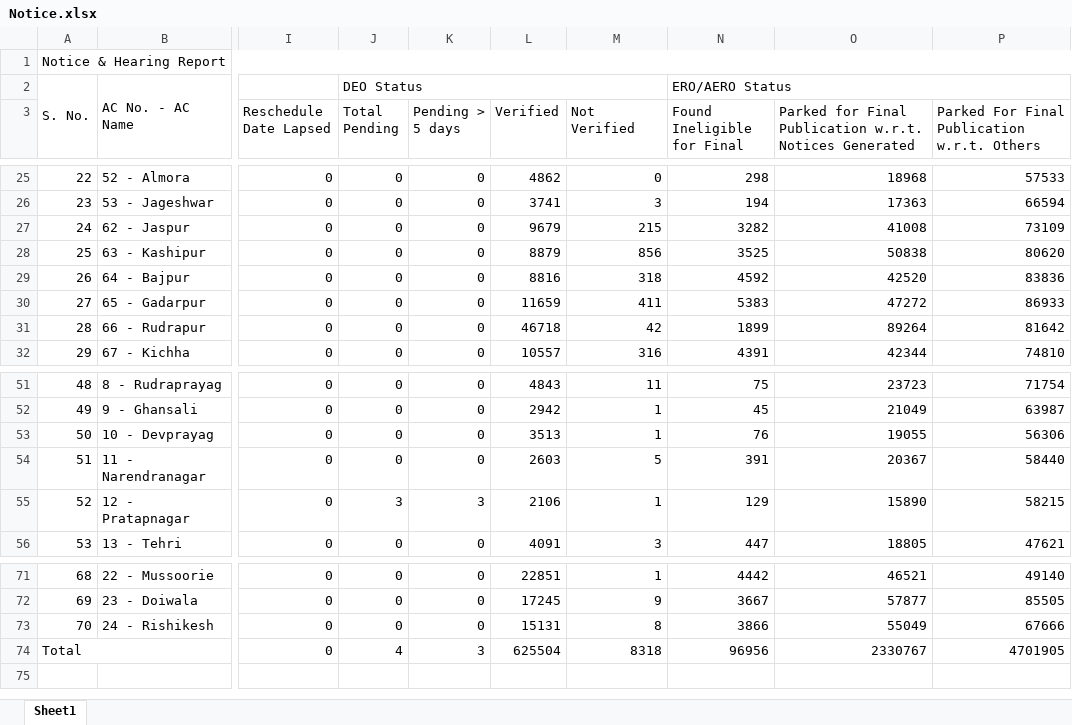
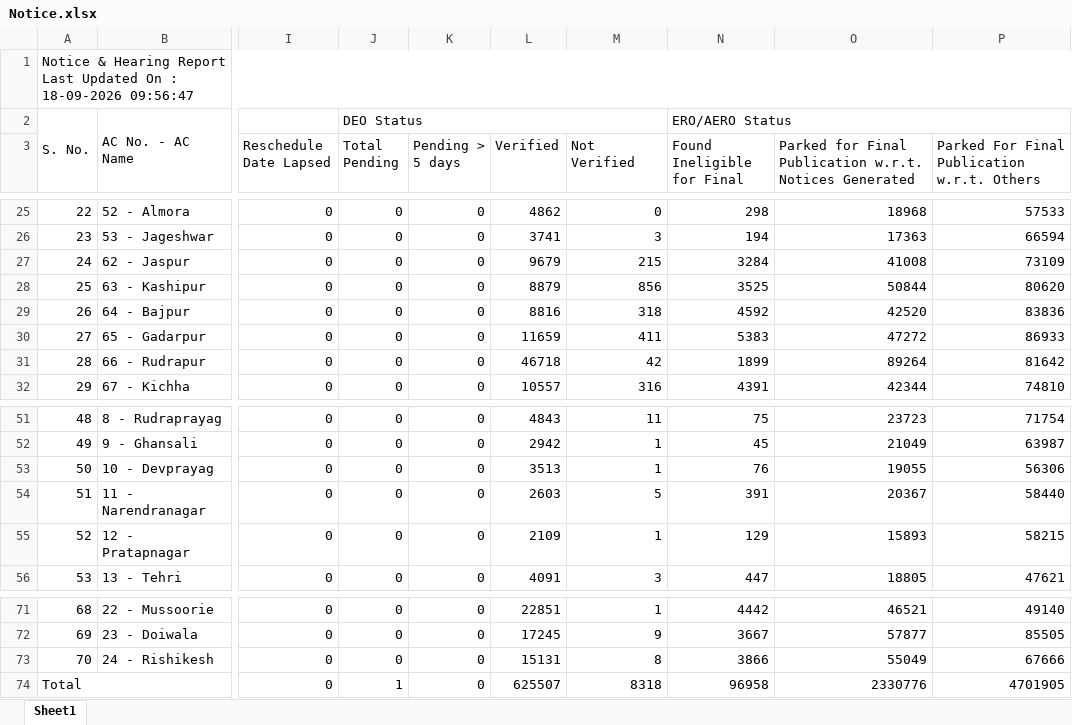
Before and after one commit to mannavibe-sudo/Form-Processing, an Excel workbook: Notice.xlsx, sheet Sheet1, drawn as a sheet; only a part is shown, gaps mark what is left out; values as stored, in another font and other column widths than the file's, no borders; the diff names each change by its address in the sheet, - before the commit and + after, or states it on an @@ line.

```diff
--- a/Notice.xlsx (sheet Sheet1)
+++ b/Notice.xlsx (sheet Sheet1)
-A1: Notice & Hearing Report
+A1: Notice & Hearing Report Last Updated On : 18-09-2026 09:56:47
-N27 (Found Ineligible for Final): 3282
+N27 (Found Ineligible for Final): 3284
-O28: 50838
+O28: 50844
-J55 (Total Pending): 3
+J55 (Total Pending): 0
-K55 (Pending > 5 days): 3
+K55 (Pending > 5 days): 0
-L55 (Verified): 2106
+L55 (Verified): 2109
-O55: 15890
+O55: 15893
-J74 (Total Pending): 4
+J74 (Total Pending): 1
-K74 (Pending > 5 days): 3
+K74 (Pending > 5 days): 0
-L74 (Verified): 625504
+L74 (Verified): 625507
-N74 (Found Ineligible for Final): 96956
+N74 (Found Ineligible for Final): 96958
-O74: 2330767
+O74: 2330776
```
Also changed, not shown: Form_Processing.xlsx.xlsx, Partwise.xlsx.
